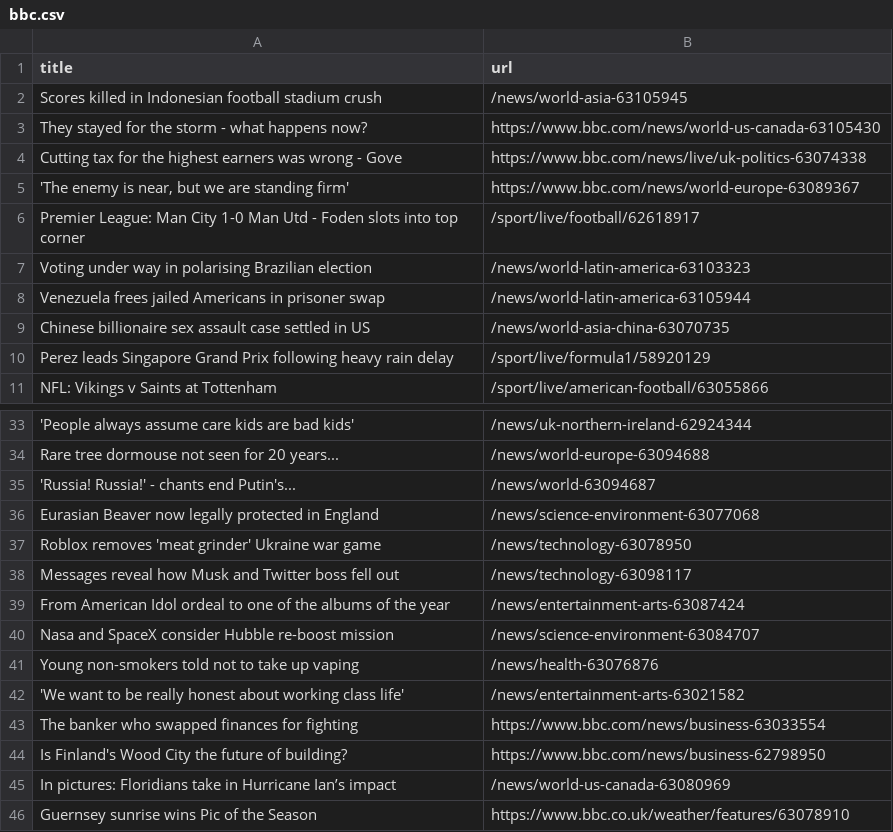
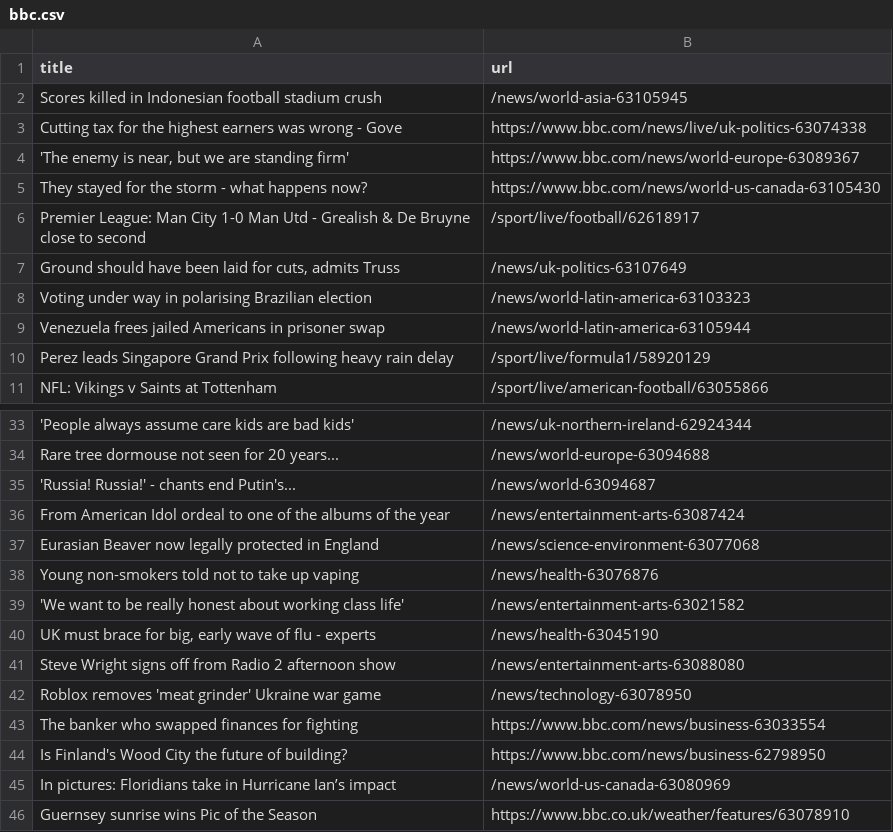
Before and after one commit to torythetortle/automatic-scraper-bbc, a CSV file: bbc.csv, drawn as a sheet; only a part is shown, gaps mark what is left out.

```diff
--- a/bbc.csv
+++ b/bbc.csv
@@ -2,9 +2,9 @@ title,url
 Scores killed in Indonesian football stadium crush,/news/world-asia-63105945
-They stayed for the storm - what happens now?,https://www.bbc.com/news/world-us-canada-63105430
 Cutting tax for the highest earners was wrong - Gove,https://www.bbc.com/news/live/uk-politics-63074338
 "'The enemy is near, but we are standing firm'",https://www.bbc.com/news/world-europe-63089367
-Premier League: Man City 1-0 Man Utd - Foden slots into top corner,/sport/live/football/62618917
+They stayed for the storm - what happens now?,https://www.bbc.com/news/world-us-canada-63105430
+Premier League: Man City 1-0 Man Utd - Grealish & De Bruyne close to second,/sport/live/football/62618917
+"Ground should have been laid for cuts, admits Truss",/news/uk-politics-63107649
 Voting under way in polarising Brazilian election,/news/world-latin-america-63103323
 Venezuela frees jailed Americans in prisoner swap,/news/world-latin-america-63105944
-Chinese billionaire sex assault case settled in US,/news/world-asia-china-63070735
 Perez leads Singapore Grand Prix following heavy rain delay,/sport/live/formula1/58920129
@@ -35,9 +35,9 @@ Rare tree dormouse not seen for 20 years...,/news/world-europe-63094688
 'Russia! Russia!' - chants end Putin's...,/news/world-63094687
+From American Idol ordeal to one of the albums of the year,/news/entertainment-arts-63087424
 Eurasian Beaver now legally protected in England,/news/science-environment-63077068
-Roblox removes 'meat grinder' Ukraine war game,/news/technology-63078950
-Messages reveal how Musk and Twitter boss fell out,/news/technology-63098117
-From American Idol ordeal to one of the albums of the year,/news/entertainment-arts-63087424
-Nasa and SpaceX consider Hubble re-boost mission,/news/science-environment-63084707
 Young non-smokers told not to take up vaping,/news/health-63076876
 'We want to be really honest about working class life',/news/entertainment-arts-63021582
+"UK must brace for big, early wave of flu - experts",/news/health-63045190
+Steve Wright signs off from Radio 2 afternoon show,/news/entertainment-arts-63088080
+Roblox removes 'meat grinder' Ukraine war game,/news/technology-63078950
 The banker who swapped finances for fighting,https://www.bbc.com/news/business-63033554
```
